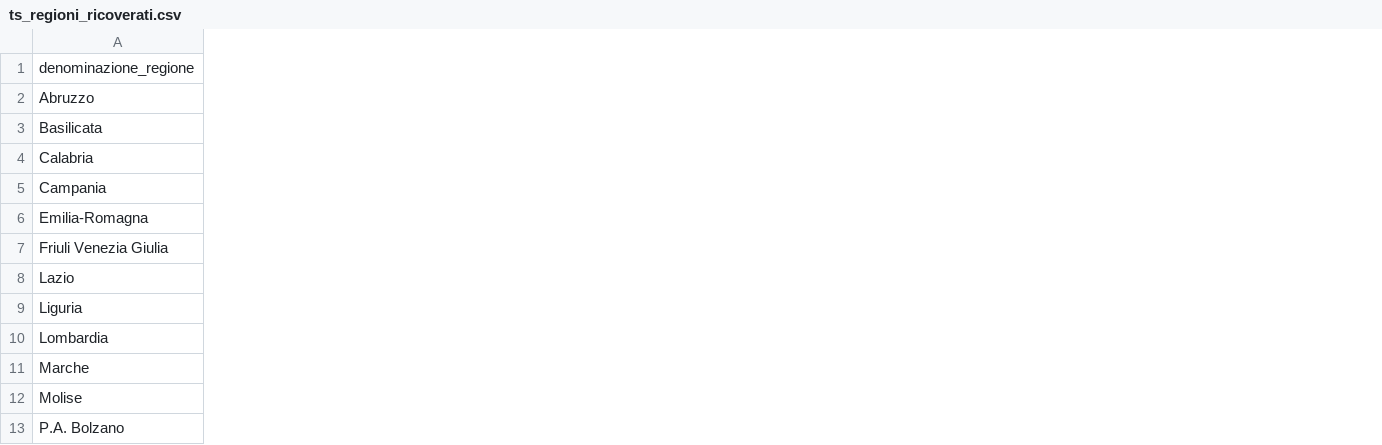
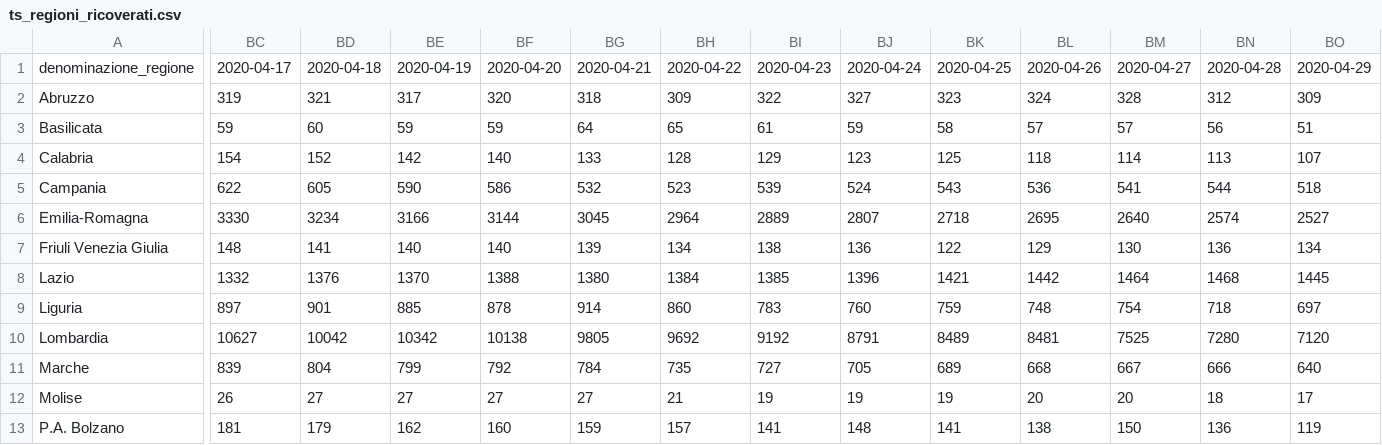
Before and after one commit to SimoneBottoni/laughing-robot, a CSV file: Datasets/ProtezioneCivile/ts_regioni_ricoverati.csv, drawn as a sheet; only a part is shown, gaps mark what is left out; the diff covers the shown part only; the diff names each change by its address in the sheet, - before the commit and + after, or states it on an @@ line.

```diff
--- a/Datasets/ProtezioneCivile/ts_regioni_ricoverati.csv
+++ b/Datasets/ProtezioneCivile/ts_regioni_ricoverati.csv
+column BC, rows 1-13: 2020-04-17 | 319 | 59 | 154 | 622 | 3330 | 148 | 1332 | 897 | 10627 | 839 | 26 | 181
+column BD, rows 1-13: 2020-04-18 | 321 | 60 | 152 | 605 | 3234 | 141 | 1376 | 901 | 10042 | 804 | 27 | 179
+column BE, rows 1-13: 2020-04-19 | 317 | 59 | 142 | 590 | 3166 | 140 | 1370 | 885 | 10342 | 799 | 27 | 162
+column BF, rows 1-13: 2020-04-20 | 320 | 59 | 140 | 586 | 3144 | 140 | 1388 | 878 | 10138 | 792 | 27 | 160
+column BG, rows 1-13: 2020-04-21 | 318 | 64 | 133 | 532 | 3045 | 139 | 1380 | 914 | 9805 | 784 | 27 | 159
+column BH, rows 1-13: 2020-04-22 | 309 | 65 | 128 | 523 | 2964 | 134 | 1384 | 860 | 9692 | 735 | 21 | 157
+column BI, rows 1-13: 2020-04-23 | 322 | 61 | 129 | 539 | 2889 | 138 | 1385 | 783 | 9192 | 727 | 19 | 141
+column BJ, rows 1-13: 2020-04-24 | 327 | 59 | 123 | 524 | 2807 | 136 | 1396 | 760 | 8791 | 705 | 19 | 148
+column BK, rows 1-13: 2020-04-25 | 323 | 58 | 125 | 543 | 2718 | 122 | 1421 | 759 | 8489 | 689 | 19 | 141
+column BL, rows 1-13: 2020-04-26 | 324 | 57 | 118 | 536 | 2695 | 129 | 1442 | 748 | 8481 | 668 | 20 | 138
+column BM, rows 1-13: 2020-04-27 | 328 | 57 | 114 | 541 | 2640 | 130 | 1464 | 754 | 7525 | 667 | 20 | 150
+column BN, rows 1-13: 2020-04-28 | 312 | 56 | 113 | 544 | 2574 | 136 | 1468 | 718 | 7280 | 666 | 18 | 136
+column BO, rows 1-13: 2020-04-29 | 309 | 51 | 107 | 518 | 2527 | 134 | 1445 | 697 | 7120 | 640 | 17 | 119
```
Also changed, not shown: 21 added columns elsewhere in this file, Datasets/ProtezioneCivile/dpc-covid19-ita-andamento-nazionale_clean.csv, Datasets/ProtezioneCivile/ts_nazioni_terapia.csv, 23 other files.
